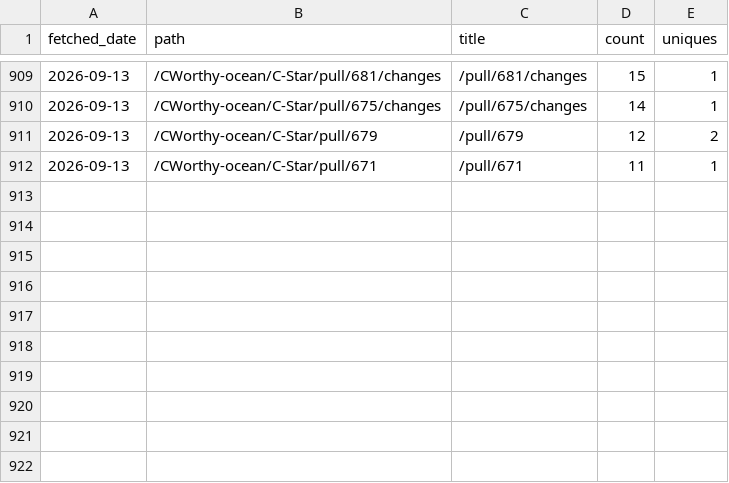
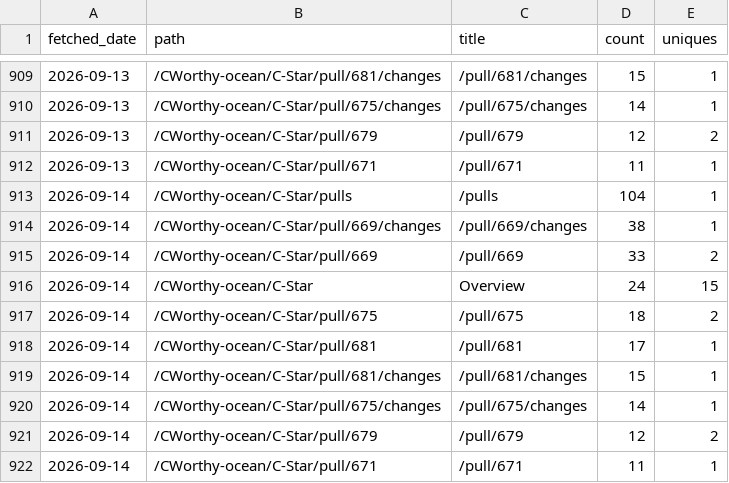
Before and after one commit to CWorthy-ocean/cworthy-gh-metrics, a CSV file: data/CWorthy-ocean/C-Star/paths.csv, drawn as a sheet; only a part is shown, gaps mark what is left out; the diff names each change by its address in the sheet, - before the commit and + after, or states it on an @@ line.

```diff
--- a/data/CWorthy-ocean/C-Star/paths.csv
+++ b/data/CWorthy-ocean/C-Star/paths.csv
+row 913: 2026-09-14 | /CWorthy-ocean/C-Star/pulls | /pulls | 104 | 1
+row 914: 2026-09-14 | /CWorthy-ocean/C-Star/pull/669/changes | /pull/669/changes | 38 | 1
+row 915: 2026-09-14 | /CWorthy-ocean/C-Star/pull/669 | /pull/669 | 33 | 2
+row 916: 2026-09-14 | /CWorthy-ocean/C-Star | Overview | 24 | 15
+row 917: 2026-09-14 | /CWorthy-ocean/C-Star/pull/675 | /pull/675 | 18 | 2
+row 918: 2026-09-14 | /CWorthy-ocean/C-Star/pull/681 | /pull/681 | 17 | 1
+row 919: 2026-09-14 | /CWorthy-ocean/C-Star/pull/681/changes | /pull/681/changes | 15 | 1
+row 920: 2026-09-14 | /CWorthy-ocean/C-Star/pull/675/changes | /pull/675/changes | 14 | 1
+row 921: 2026-09-14 | /CWorthy-ocean/C-Star/pull/679 | /pull/679 | 12 | 2
+row 922: 2026-09-14 | /CWorthy-ocean/C-Star/pull/671 | /pull/671 | 11 | 1
```
Also changed, not shown: data/CWorthy-ocean/C-Star/referrers.csv, data/CWorthy-ocean/cson-forge/paths.csv, 23 other files.
